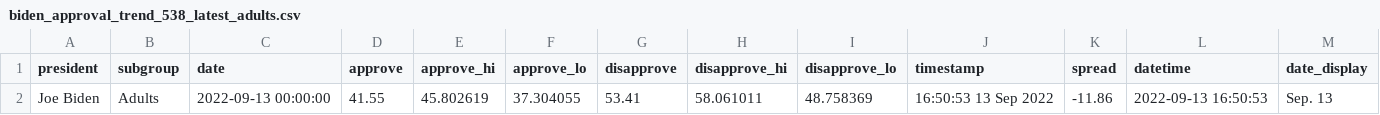
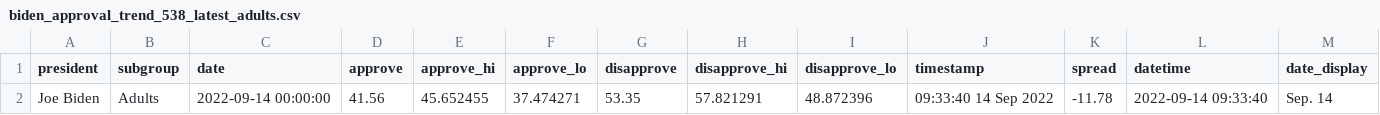
Before and after one commit to gridviz/biden-polls, a CSV file: data/processed/biden_approval_trend_538_latest_adults.csv, drawn as a sheet.

```diff
--- a/data/processed/biden_approval_trend_538_latest_adults.csv
+++ b/data/processed/biden_approval_trend_538_latest_adults.csv
@@ -1,2 +1,2 @@
 president,subgroup,date,approve,approve_hi,approve_lo,disapprove,disapprove_hi,disapprove_lo,timestamp,spread,datetime,date_display
-Joe Biden,Adults,2022-09-13 00:00:00,41.55,45.802619,37.304055,53.41,58.061011,48.758369,16:50:53 13 Sep 2022,-11.86,2022-09-13 16:50:53,Sep. 13
+Joe Biden,Adults,2022-09-14 00:00:00,41.56,45.652455,37.474271,53.35,57.821291,48.872396,09:33:40 14 Sep 2022,-11.78,2022-09-14 09:33:40,Sep. 14
```
Also changed, not shown: data/processed/biden_approval_trend_538_adults.csv, data/processed/biden_approval_trend_538_all_polls.csv, 3 other files.
